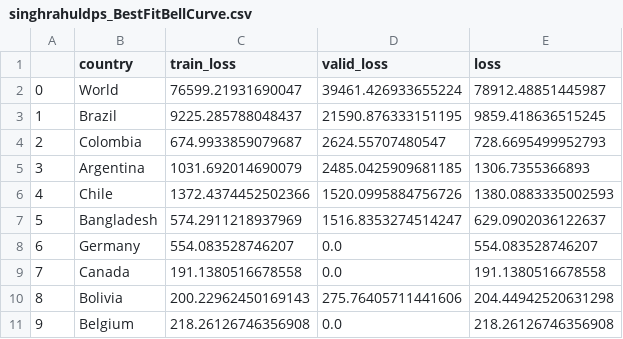
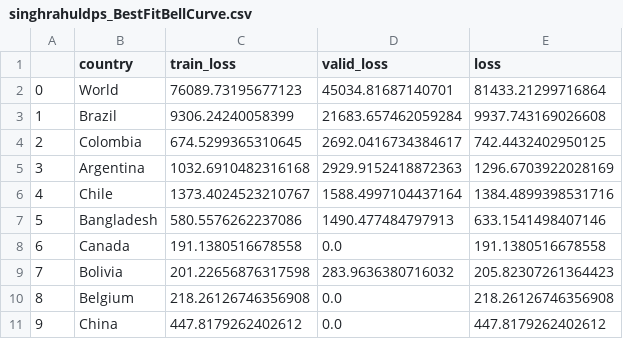
Before and after one commit to singhrahuldps/covid19tracker, a CSV file: loss/singhrahuldps_BestFitBellCurve.csv, drawn as a sheet; only a part is shown; the diff covers the shown part only.

```diff
--- a/loss/singhrahuldps_BestFitBellCurve.csv
+++ b/loss/singhrahuldps_BestFitBellCurve.csv
@@ -1,11 +1,11 @@
 ,country,train_loss,valid_loss,loss
-0,World,76599.21931690047,39461.426933655224,78912.48851445987
-1,Brazil,9225.285788048437,21590.876333151195,9859.418636515245
-2,Colombia,674.9933859079687,2624.55707480547,728.6695499952793
-3,Argentina,1031.692014690079,2485.0425909681185,1306.7355366893
-4,Chile,1372.4374452502366,1520.0995884756726,1380.0883335002593
-5,Bangladesh,574.2911218937969,1516.8353274514247,629.0902036122637
-6,Germany,554.083528746207,0.0,554.083528746207
-7,Canada,191.1380516678558,0.0,191.1380516678558
-8,Bolivia,200.22962450169143,275.76405711441606,204.44942520631298
-9,Belgium,218.26126746356908,0.0,218.26126746356908
+0,World,76089.73195677123,45034.81687140701,81433.21299716864
+1,Brazil,9306.24240058399,21683.657462059284,9937.743169026608
+2,Colombia,674.5299365310645,2692.0416734384617,742.4432402950125
+3,Argentina,1032.6910482316168,2929.9152418872363,1296.6703922028169
+4,Chile,1373.4024523210767,1588.4997104437164,1384.4899398531716
+5,Bangladesh,580.5576262237086,1490.477484797913,633.1541498407146
+6,Canada,191.1380516678558,0.0,191.1380516678558
+7,Bolivia,201.22656876317598,283.9636380716032,205.82307261364423
+8,Belgium,218.26126746356908,0.0,218.26126746356908
+9,China,447.8179262402612,0.0,447.8179262402612
```
Also changed, not shown: 33 edited cells elsewhere in this file, 21 other files.
